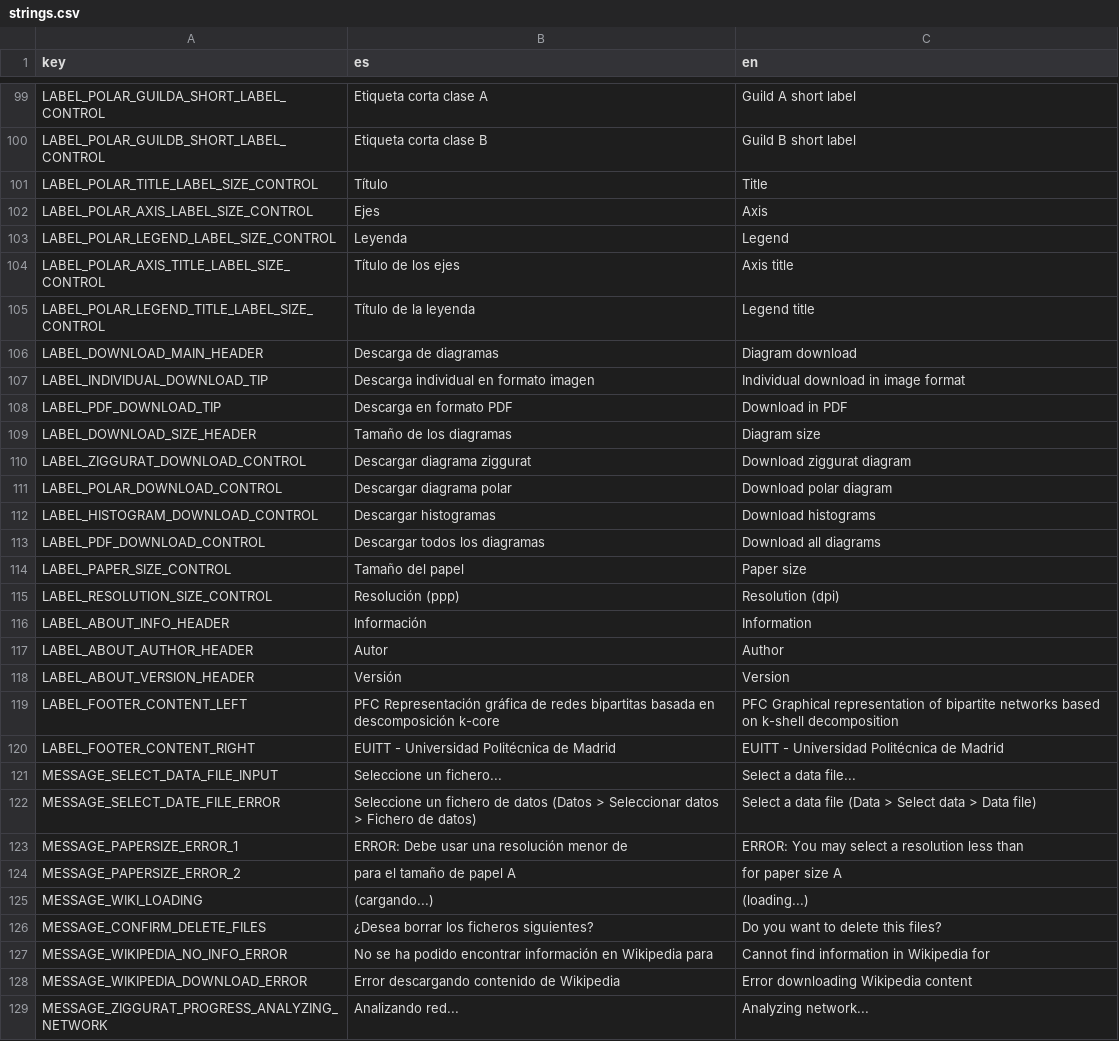
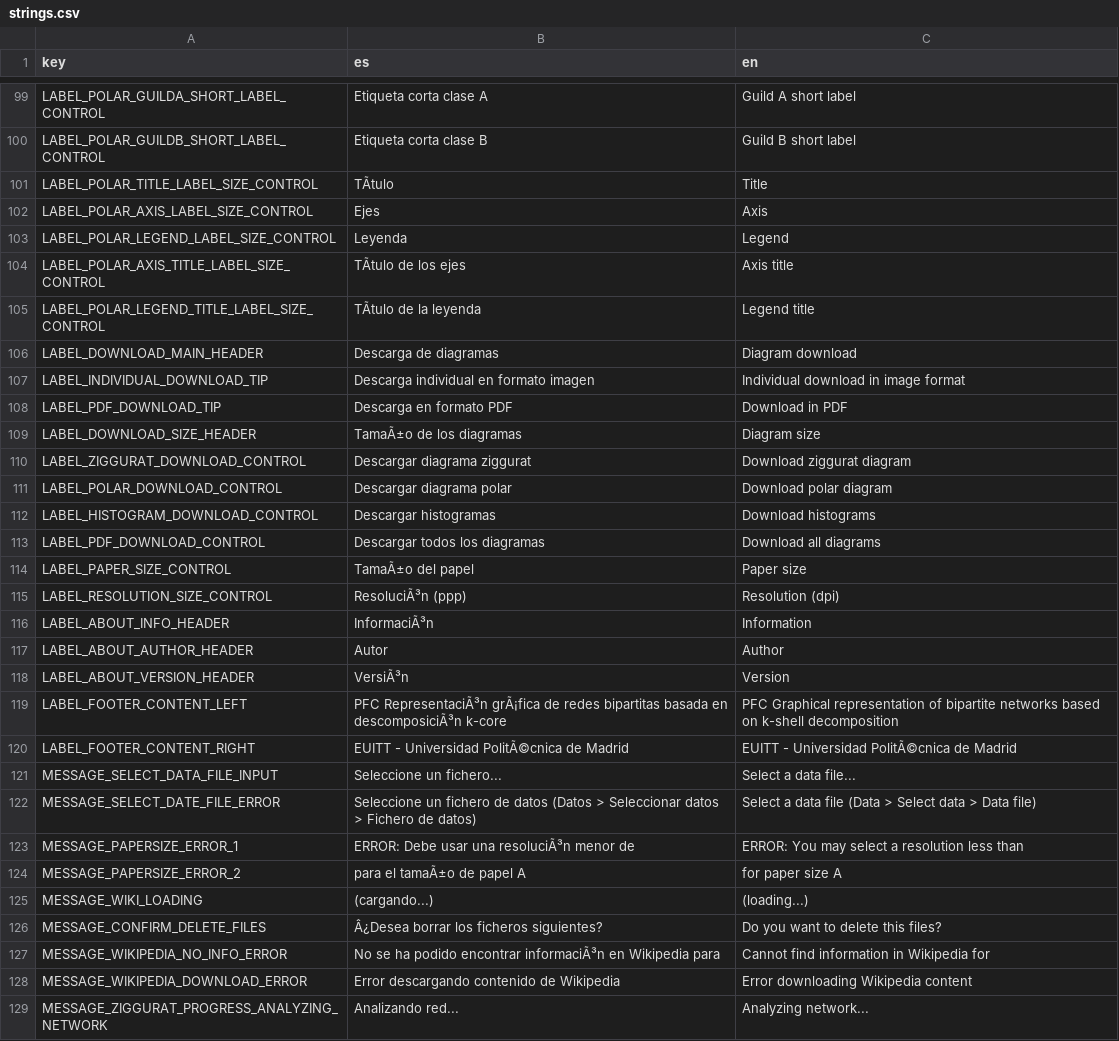
Before and after one commit to jgalgarra/bipartgraph2, a CSV file: resources/strings.csv, drawn as a sheet; only a part is shown, gaps mark what is left out; the diff covers the shown part only; the diff names each change by its address in the sheet, - before the commit and + after, or states it on an @@ line.

```diff
--- a/resources/strings.csv
+++ b/resources/strings.csv
-B101 (es): Título
+B101 (es): TÃtulo
-B104 (es): Título de los ejes
+B104 (es): TÃtulo de los ejes
-B105 (es): Título de la leyenda
+B105 (es): TÃtulo de la leyenda
-B109 (es): Tamaño de los diagramas
+B109 (es): TamaÃ±o de los diagramas
-B114 (es): Tamaño del papel
+B114 (es): TamaÃ±o del papel
-B115 (es): Resolución (ppp)
+B115 (es): ResoluciÃ³n (ppp)
-B116 (es): Información
+B116 (es): InformaciÃ³n
-B118 (es): Versión
+B118 (es): VersiÃ³n
-B119 (es): PFC Representación gráfica de redes bipartitas basada en descomposición k-core
+B119 (es): PFC RepresentaciÃ³n grÃ¡fica de redes bipartitas basada en descomposiciÃ³n k-core
-B120 (es): EUITT - Universidad Politécnica de Madrid
+B120 (es): EUITT - Universidad PolitÃ©cnica de Madrid
-C120 (en): EUITT - Universidad Politécnica de Madrid
+C120 (en): EUITT - Universidad PolitÃ©cnica de Madrid
-B123 (es): ERROR: Debe usar una resolución menor de
+B123 (es): ERROR: Debe usar una resoluciÃ³n menor de
-B124 (es): para el tamaño de papel A
+B124 (es): para el tamaÃ±o de papel A
-B126 (es): ¿Desea borrar los ficheros siguientes?
+B126 (es): Â¿Desea borrar los ficheros siguientes?
-B127 (es): …podido encontrar información en Wikipedia…
+B127 (es): …podido encontrar informaciÃ³n en Wikipedia…
```
Also changed, not shown: 30 edited cells elsewhere in this file, 3 other files.
